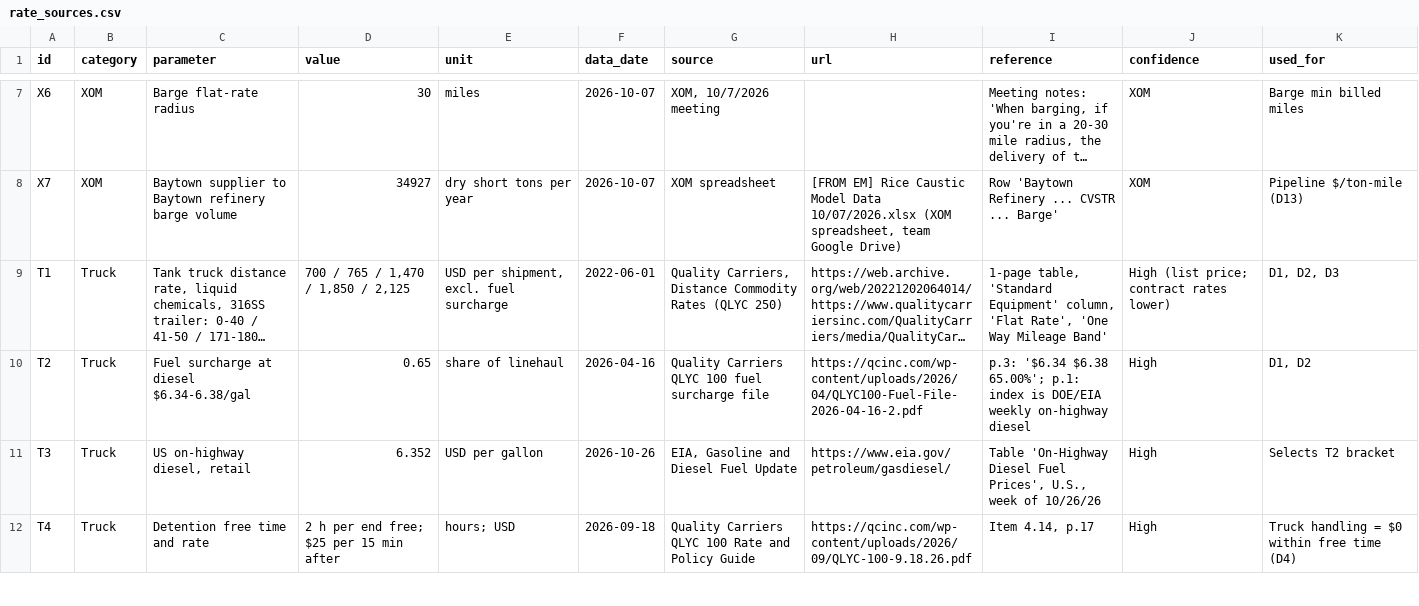
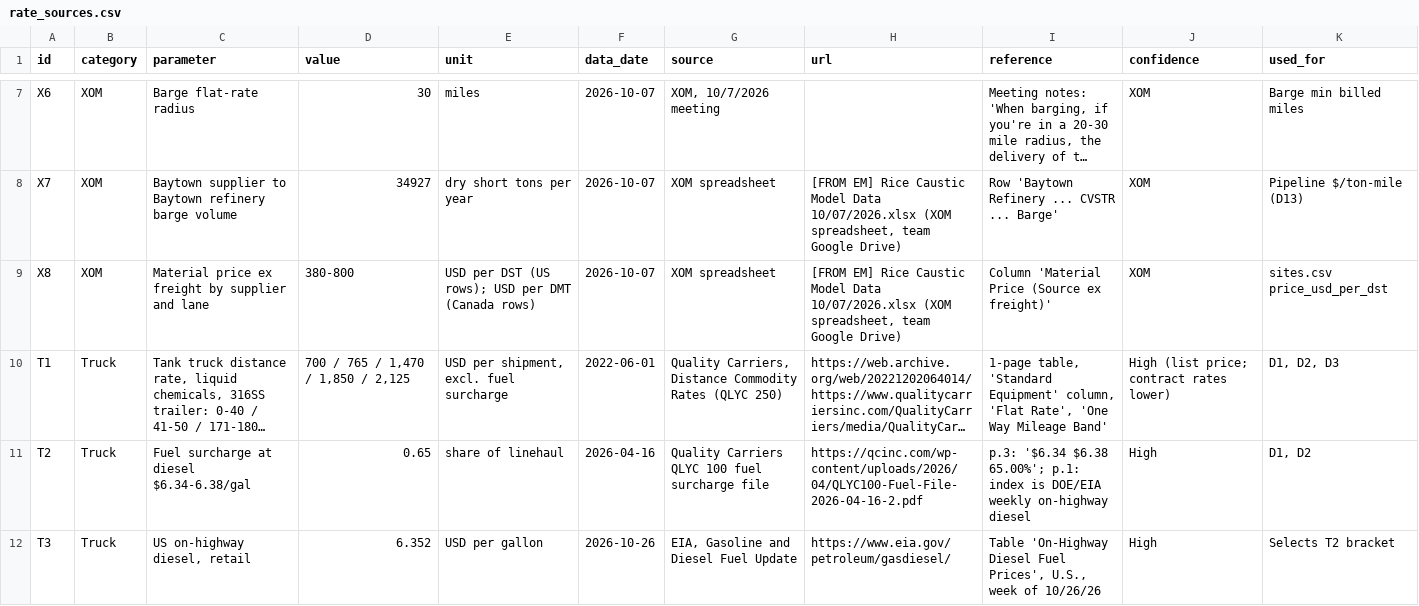
Before and after one commit to ShammasAhmed/ExxonSupplyChainRice2026, a CSV file: data/reference/rate_sources.csv, drawn as a sheet; only a part is shown, gaps mark what is left out; the shorter side is filled out with more unchanged rows; long unchanged cells end in …; the diff covers the shown part only; the diff names each change by its address in the sheet, - before the commit and + after, or states it on an @@ line.

```diff
--- a/data/reference/rate_sources.csv
+++ b/data/reference/rate_sources.csv
+row 9: X8 | XOM | Material price ex freight by supplier and lane | 380-800 | USD per DST (US rows); USD per DMT (Canada rows) | 2026-10-07 | XOM spreadsheet | [FROM EM] Rice Caustic Model Data 10/07/2026.xlsx (XOM spreadsheet, team Google Drive) | Column 'Material Price (Source ex freight)' | XOM | sites.csv price_usd_per_dst
```
Also changed, not shown: 2 added rows elsewhere in this file, data/model/sites.csv, 4 other files.
